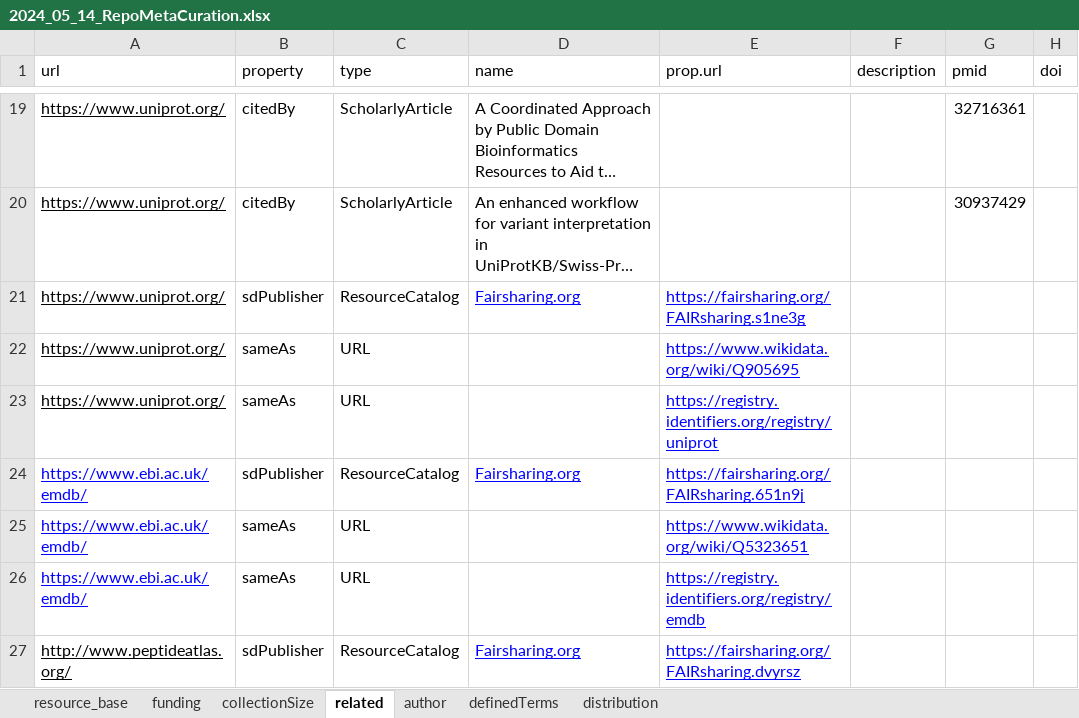
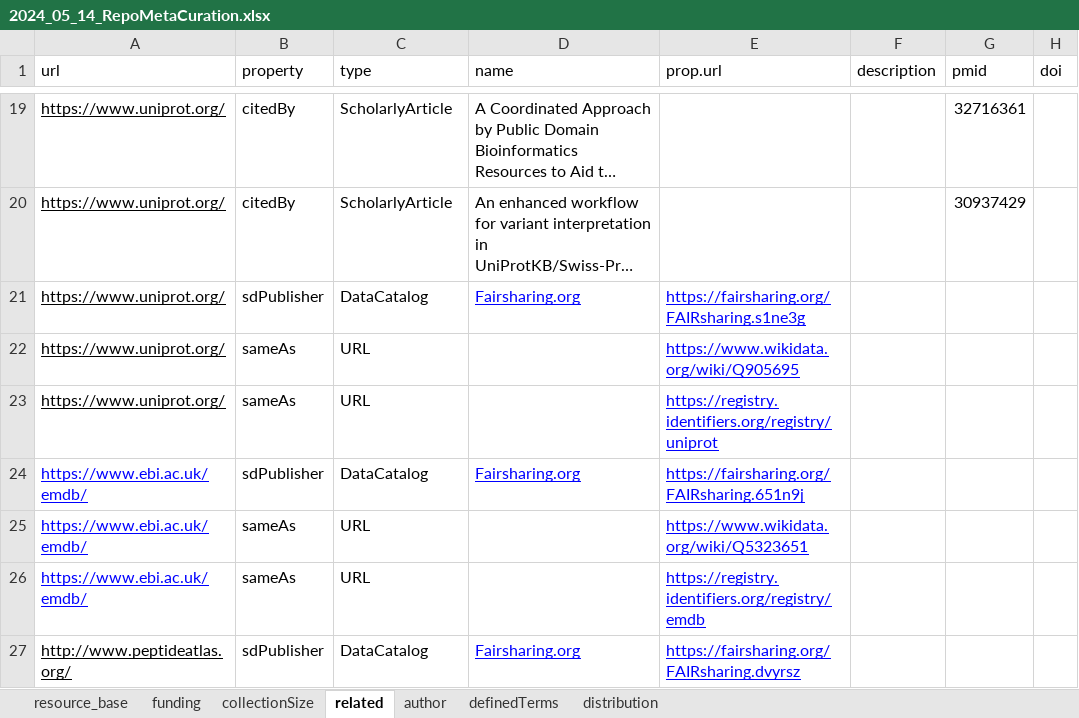
Before and after one commit to gtsueng/nde_meta_batch_converter, an Excel workbook: data/2024_05_14_RepoMetaCuration.xlsx, sheet related, drawn as a sheet; only a part is shown, gaps mark what is left out; long unchanged cells end in …; values as stored, in another font and other column widths than the file's, no borders; the diff names each change by its address in the sheet, - before the commit and + after, or states it on an @@ line.

```diff
--- a/data/2024_05_14_RepoMetaCuration.xlsx (sheet related)
+++ b/data/2024_05_14_RepoMetaCuration.xlsx (sheet related)
-C21 (type): ResourceCatalog
+C21 (type): DataCatalog
-C24 (type): ResourceCatalog
+C24 (type): DataCatalog
-C27 (type): ResourceCatalog
+C27 (type): DataCatalog
```
Also changed, not shown: data/2024_05_21_RepoMetaCuration.xlsx.
